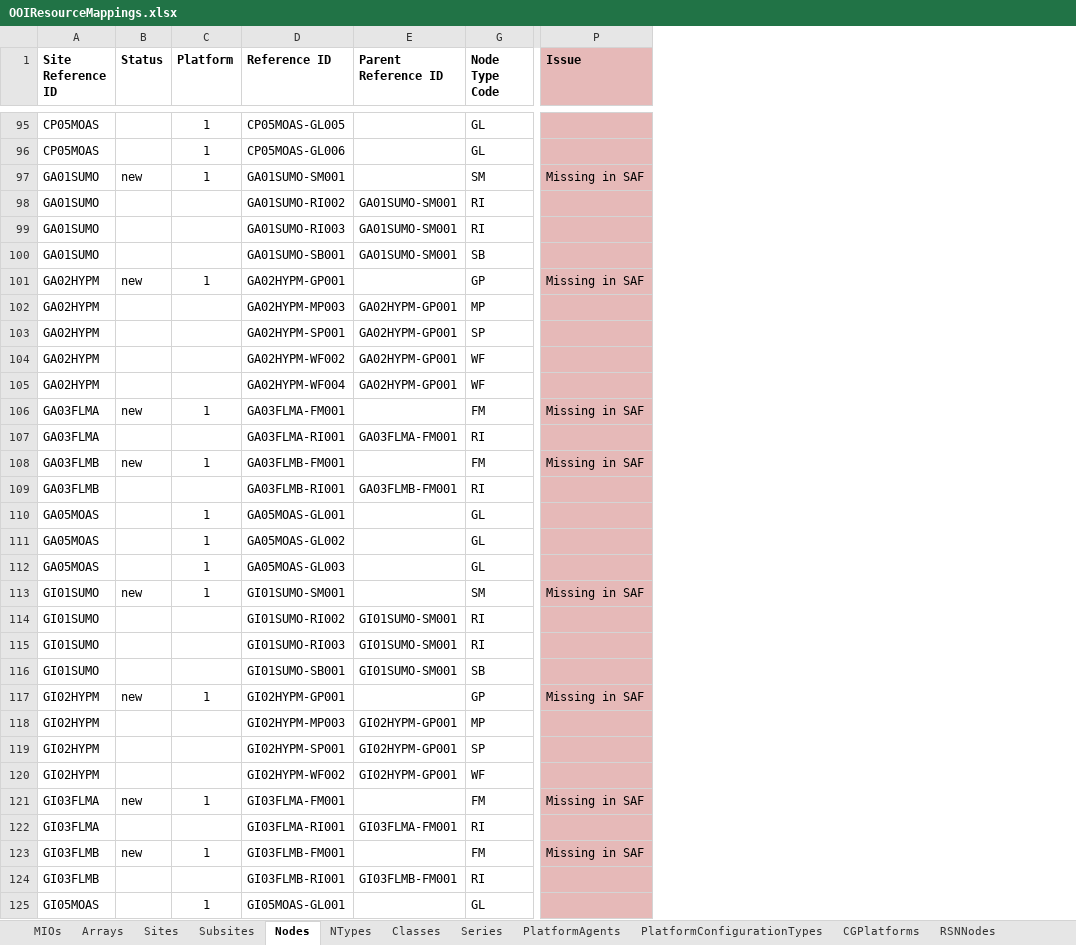
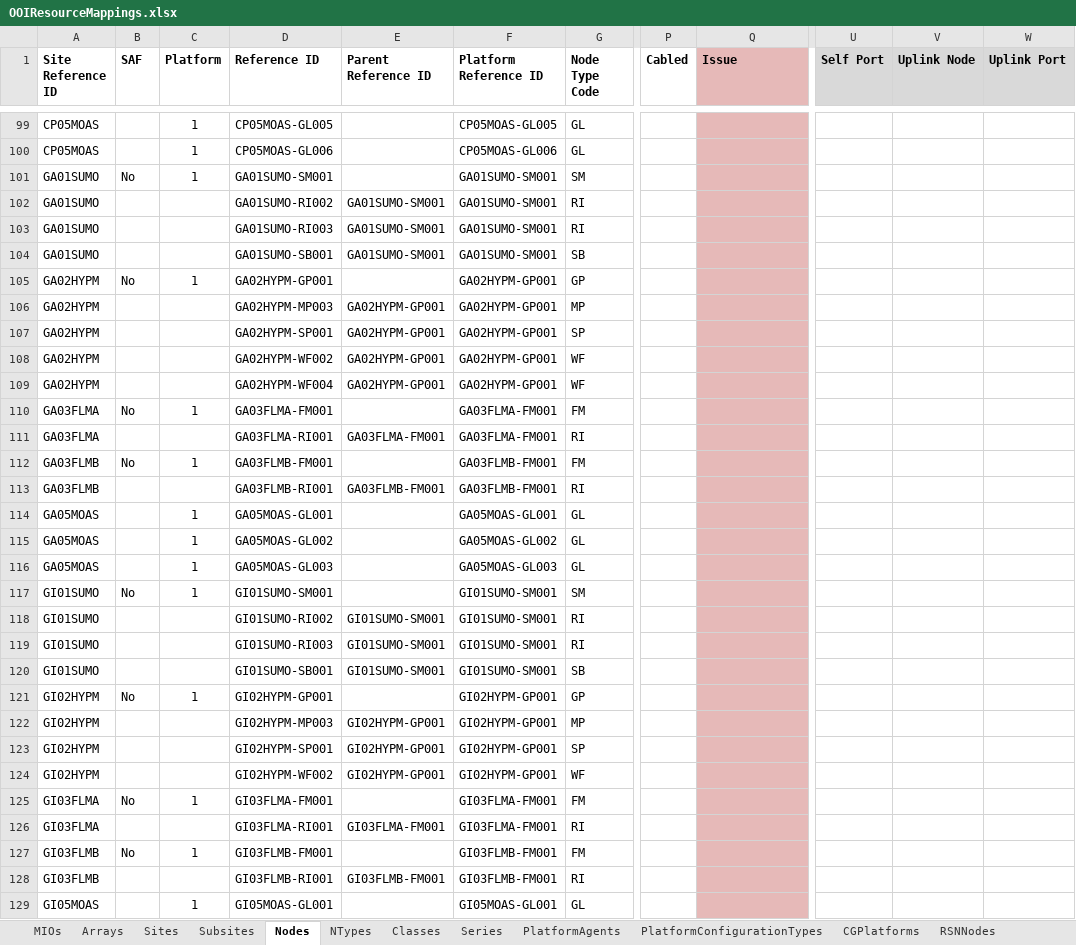
Before and after one commit to ooici/ion-definitions, an Excel workbook: res/preload/r2_ioc/ooi_assets/OOIResourceMappings.xlsx, sheet Nodes, drawn as a sheet; only a part is shown, gaps mark what is left out; values as stored, in another font and other column widths than the file's, no borders; removed rows and columns are numbered as before the commit, all else as after; the diff covers the shown part only; the diff names each change by its address in the sheet, - before the commit and + after, or states it on an @@ line.

Commit message:
Updated OOI mappings spreadsheet

```diff
--- a/res/preload/r2_ioc/ooi_assets/OOIResourceMappings.xlsx (sheet Nodes)
+++ b/res/preload/r2_ioc/ooi_assets/OOIResourceMappings.xlsx (sheet Nodes)
-column B (Status), rows 97-123: new |  |  |  | new |  |  |  |  | new |  | new |  |  |  |  | new |  |  |  | new |  |  |  | new |  | new
+column B (SAF), rows 101-127: No |  |  |  | No |  |  |  |  | No |  | No |  |  |  |  | No |  |  |  | No |  |  |  | No |  | No
@@ column F (Platform Reference ID) unhidden, rows 99-129: CP05MOAS-GL005 | CP05MOAS-GL006 | GA01SUMO-SM001 | GA01SUMO-SM001 | GA01SUMO-SM001 | GA01SUMO-SM001 | GA02HYPM-GP001 | GA02HYPM-GP001 | GA02HYPM-GP001 | GA02HYPM-GP001 | GA02HYPM-GP001 | GA03FLMA-FM001 | GA03FLMA-FM001 | GA03FLMB-FM001 | GA03FLMB-FM001 | GA05MOAS-GL001 | GA05MOAS-GL002 | GA05MOAS-GL003 | GI01SUMO-SM001 | GI01SUMO-SM001 | GI01SUMO-SM001 | GI01SUMO-SM001 | GI02HYPM-GP001 | GI02HYPM-GP001 | GI02HYPM-GP001 | GI02HYPM-GP001 | GI03FLMA-FM001 | GI03FLMA-FM001 | GI03FLMB-FM001 | GI03FLMB-FM001 | GI05MOAS-GL001 @@
+column P (Cabled), empty
+column U (Self Port), empty
+column V (Uplink Node), empty
+column W (Uplink Port), empty
-Q101 (Issue): Missing in SAF
+Q101 (Issue): (empty)
-Q105 (Issue): Missing in SAF
+Q105 (Issue): (empty)
-Q110 (Issue): Missing in SAF
+Q110 (Issue): (empty)
-Q112 (Issue): Missing in SAF
+Q112 (Issue): (empty)
-Q117 (Issue): Missing in SAF
+Q117 (Issue): (empty)
-Q121 (Issue): Missing in SAF
+Q121 (Issue): (empty)
-Q125 (Issue): Missing in SAF
+Q125 (Issue): (empty)
-Q127 (Issue): Missing in SAF
+Q127 (Issue): (empty)
```
Also changed, not shown: 22 added rows and 99 edited cells elsewhere in this sheet, sheet Subsites, sheet NTypes, sheet Sites, sheet PlatformConfigurationTypes, sheet Arrays, sheet RSNNodes, formulas that keep their value.
